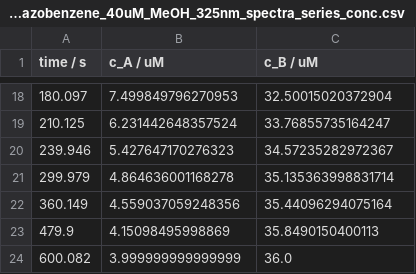
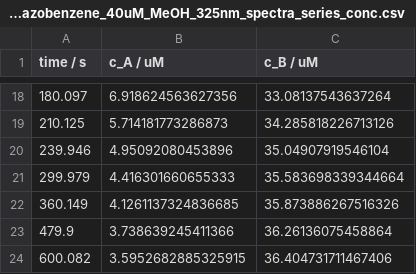
Before and after one commit to ChristianMetzen/QYDS_Quantum_Yield_Calculator, a CSV file: example_files/Multiple_spectra_manual/Results/260122_azobenzene_40uM_MeOH_325nm_spectra_series_conc.csv, drawn as a sheet; only a part is shown, gaps mark what is left out; the diff covers the shown part only.

```diff
--- a/example_files/Multiple_spectra_manual/Results/260122_azobenzene_40uM_MeOH_325nm_spectra_series_conc.csv
+++ b/example_files/Multiple_spectra_manual/Results/260122_azobenzene_40uM_MeOH_325nm_spectra_series_conc.csv
@@ -18,7 +18,7 @@ time / s,c_A / uM,c_B / uM
-180.097,7.499849796270953,32.50015020372904
-210.125,6.231442648357524,33.76855735164247
-239.946,5.427647170276323,34.57235282972367
-299.979,4.864636001168278,35.135363998831714
-360.149,4.559037059248356,35.44096294075164
-479.9,4.15098495998869,35.8490150400113
-600.082,3.999999999999999,36.0
+180.097,6.918624563627356,33.08137543637264
+210.125,5.714181773286873,34.285818226713126
+239.946,4.95092080453896,35.04907919546104
+299.979,4.416301660655333,35.583698339344664
+360.149,4.1261137324836685,35.873886267516326
+479.9,3.738639245411366,36.26136075458864
+600.082,3.5952682885325915,36.404731711467406
```
Also changed, not shown: 32 edited cells elsewhere in this file, example_files/Multiple_spectra_manual/Results/260122_azobenzene_40uM_MeOH_325nm_spectra_series_ladanyi_fit.csv, 25 other files.
